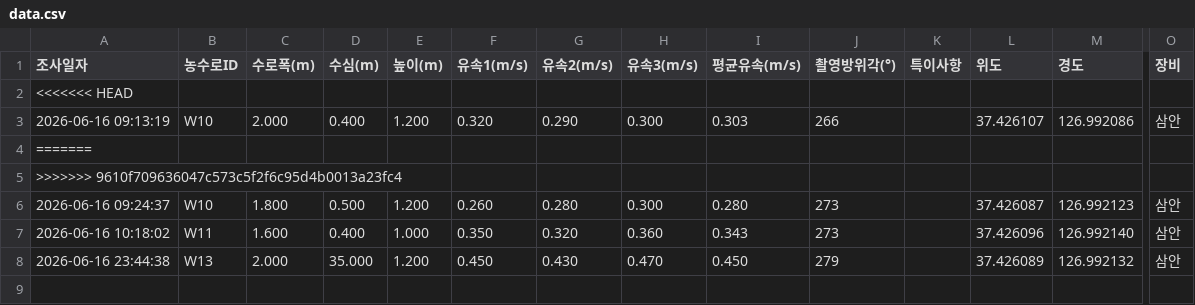
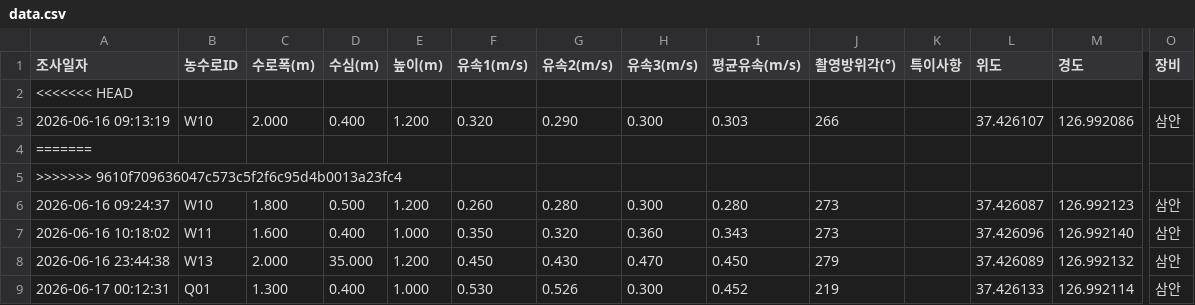
Before and after one commit to swkim-crypto/HanGeum_River, a CSV file: data.csv, drawn as a sheet; only a part is shown, gaps mark what is left out; rows hold the shown columns only; the diff names each change by its address in the sheet, - before the commit and + after, or states it on an @@ line.

Commit message:
Update data row [skip render]

```diff
--- a/data.csv
+++ b/data.csv
+row 9: 2026-06-17 00:12:31 | Q01 | 1.300 | 0.400 | 1.000 | 0.530 | 0.526 | 0.300 | 0.452 | 219 |  | 37.426133 | 126.992114 | 삼안
```
